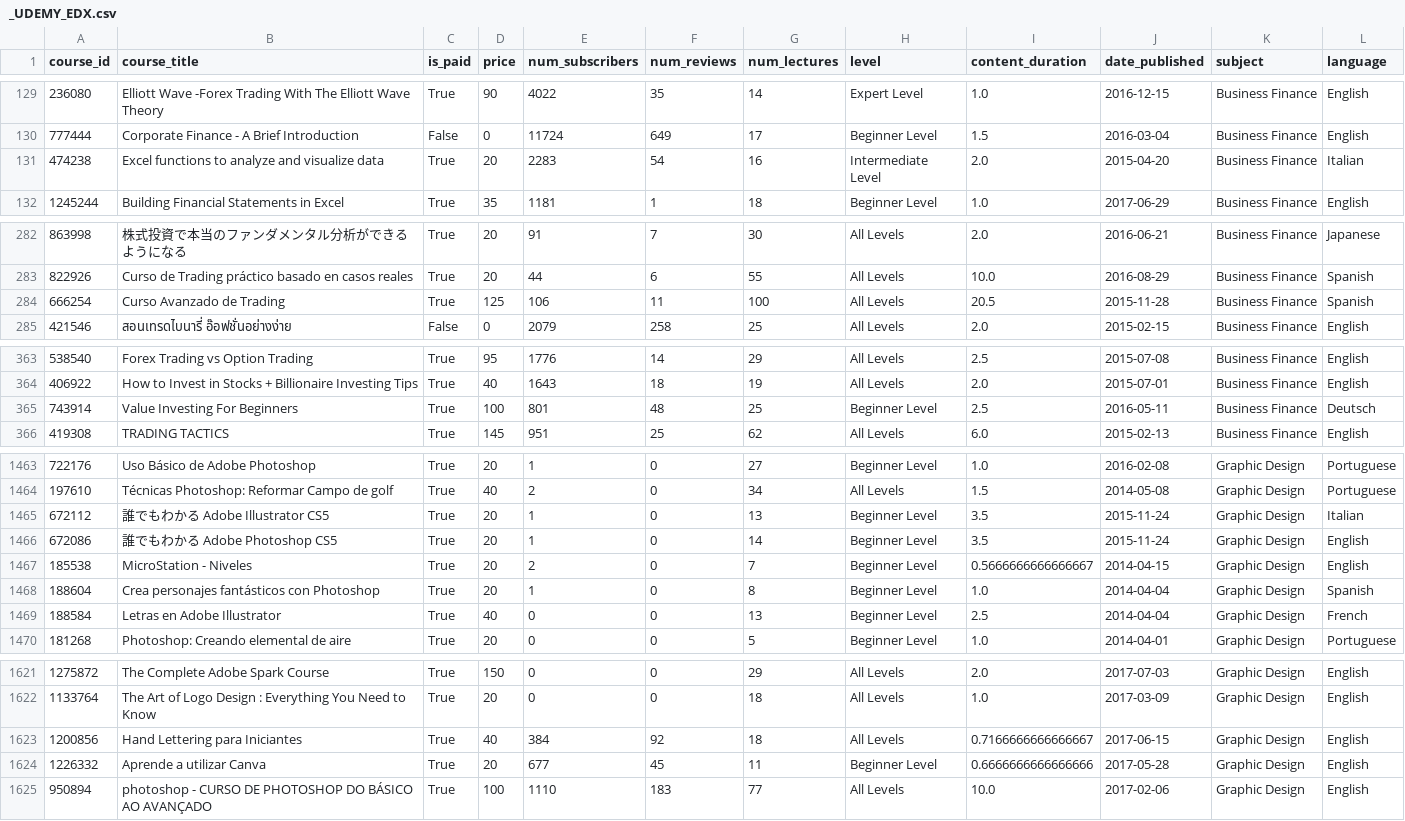
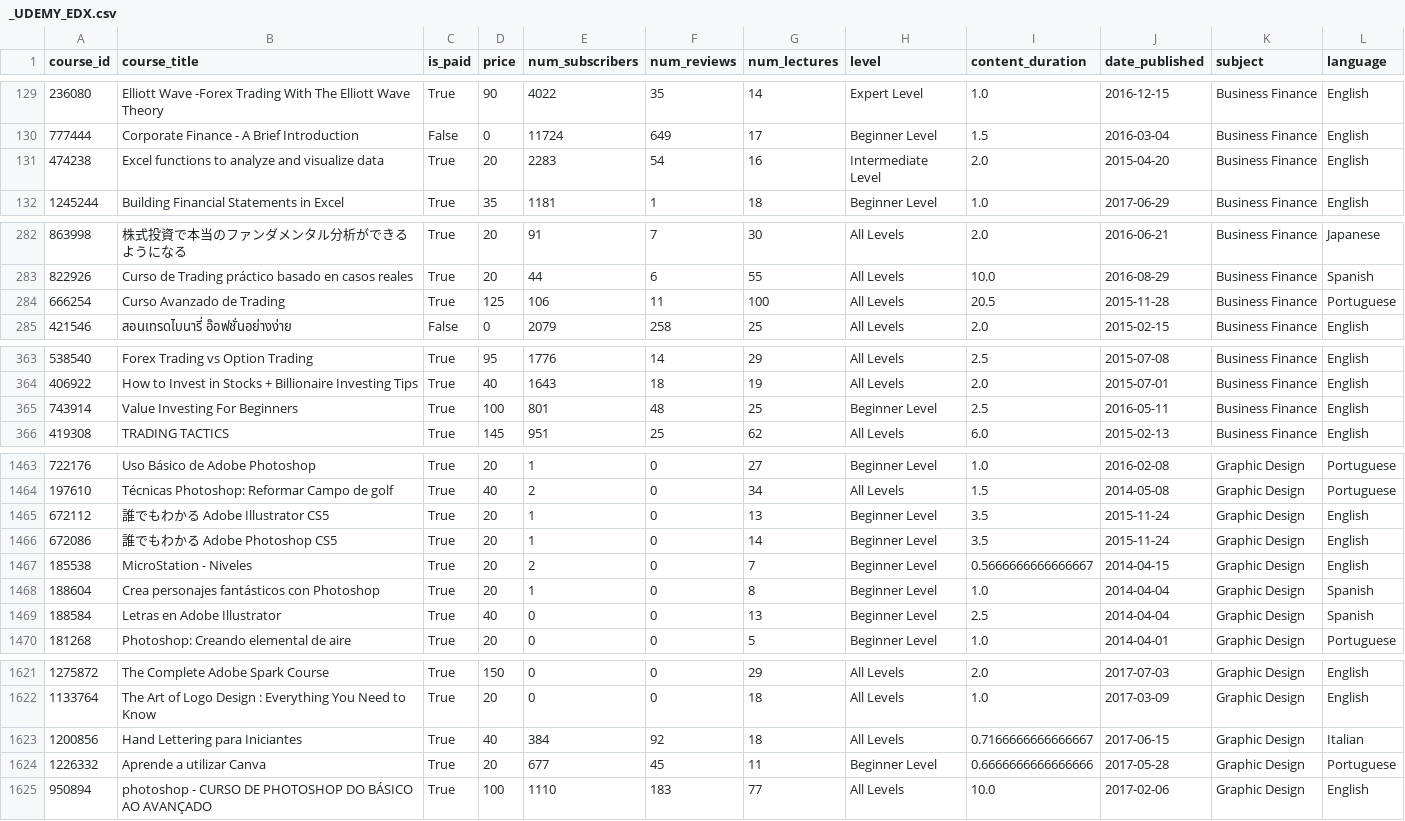
Before and after one commit to AlarconIlbert/PI_DA_02, a CSV file: DATASETS/_UDEMY_EDX.csv, drawn as a sheet; only a part is shown, gaps mark what is left out; the diff covers the shown part only.

```diff
--- a/DATASETS/_UDEMY_EDX.csv
+++ b/DATASETS/_UDEMY_EDX.csv
@@ -130,3 +130,3 @@ course_id,course_title,is_paid,price,num_subscribers,num_reviews,num_lectures,le
 777444,Corporate Finance - A Brief Introduction,False,0,11724,649,17,Beginner Level,1.5,2016-03-04,Business Finance,English
-474238,Excel functions to analyze and visualize data,True,20,2283,54,16,Intermediate Level,2.0,2015-04-20,Business Finance,Italian
+474238,Excel functions to analyze and visualize data,True,20,2283,54,16,Intermediate Level,2.0,2015-04-20,Business Finance,English
 1245244,Building Financial Statements in Excel,True,35,1181,1,18,Beginner Level,1.0,2017-06-29,Business Finance,English
@@ -283,3 +283,3 @@ course_id,course_title,is_paid,price,num_subscribers,num_reviews,num_lectures,le
 822926,Curso de Trading práctico basado en casos reales,True,20,44,6,55,All Levels,10.0,2016-08-29,Business Finance,Spanish
-666254,Curso Avanzado de Trading,True,125,106,11,100,All Levels,20.5,2015-11-28,Business Finance,Spanish
+666254,Curso Avanzado de Trading,True,125,106,11,100,All Levels,20.5,2015-11-28,Business Finance,Portuguese
 421546,สอนเทรดไบนารี่ อ๊อฟชั่นอย่างง่าย,False,0,2079,258,25,All Levels,2.0,2015-02-15,Business Finance,English
@@ -365,3 +365,3 @@ course_id,course_title,is_paid,price,num_subscribers,num_reviews,num_lectures,le
 406922,How to Invest in Stocks + Billionaire Investing Tips,True,40,1643,18,19,All Levels,2.0,2015-07-01,Business Finance,English
-743914,Value Investing For Beginners,True,100,801,48,25,Beginner Level,2.5,2016-05-11,Business Finance,Deutsch
+743914,Value Investing For Beginners,True,100,801,48,25,Beginner Level,2.5,2016-05-11,Business Finance,English
 419308,TRADING TACTICS,True,145,951,25,62,All Levels,6.0,2015-02-13,Business Finance,English
@@ -1465,3 +1465,3 @@ course_id,course_title,is_paid,price,num_subscribers,num_reviews,num_lectures,le
 197610,Técnicas Photoshop: Reformar Campo de golf,True,40,2,0,34,All Levels,1.5,2014-05-08,Graphic Design,Portuguese
-672112,誰でもわかる Adobe Illustrator CS5,True,20,1,0,13,Beginner Level,3.5,2015-11-24,Graphic Design,Italian
+672112,誰でもわかる Adobe Illustrator CS5,True,20,1,0,13,Beginner Level,3.5,2015-11-24,Graphic Design,English
 672086,誰でもわかる Adobe Photoshop CS5,True,20,1,0,14,Beginner Level,3.5,2015-11-24,Graphic Design,English
@@ -1469,3 +1469,3 @@ course_id,course_title,is_paid,price,num_subscribers,num_reviews,num_lectures,le
 188604,Crea personajes fantásticos con Photoshop,True,20,1,0,8,Beginner Level,1.0,2014-04-04,Graphic Design,Spanish
-188584,Letras en Adobe Illustrator,True,40,0,0,13,Beginner Level,2.5,2014-04-04,Graphic Design,French
+188584,Letras en Adobe Illustrator,True,40,0,0,13,Beginner Level,2.5,2014-04-04,Graphic Design,Spanish
 181268,Photoshop: Creando elemental de aire,True,20,0,0,5,Beginner Level,1.0,2014-04-01,Graphic Design,Portuguese
@@ -1623,4 +1623,4 @@ course_id,course_title,is_paid,price,num_subscribers,num_reviews,num_lectures,le
 1133764,The Art of Logo Design : Everything You Need to Know,True,20,0,0,18,All Levels,1.0,2017-03-09,Graphic Design,English
-1200856,Hand Lettering para Iniciantes,True,40,384,92,18,All Levels,0.7166666666666667,2017-06-15,Graphic Design,English
-1226332,Aprende a utilizar Canva,True,20,677,45,11,Beginner Level,0.6666666666666666,2017-05-28,Graphic Design,English
+1200856,Hand Lettering para Iniciantes,True,40,384,92,18,All Levels,0.7166666666666667,2017-06-15,Graphic Design,Italian
+1226332,Aprende a utilizar Canva,True,20,677,45,11,Beginner Level,0.6666666666666666,2017-05-28,Graphic Design,Portuguese
 950894,photoshop - CURSO DE PHOTOSHOP DO BÁSICO AO AVANÇADO,True,100,1110,183,77,All Levels,10.0,2017-02-06,Graphic Design,English
```
Also changed, not shown: 52 edited cells elsewhere in this file, DATASETS/_ETL_COUSERA.csv, 3 other files.
